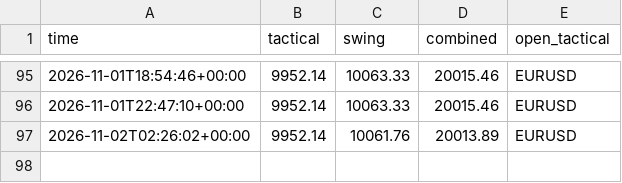
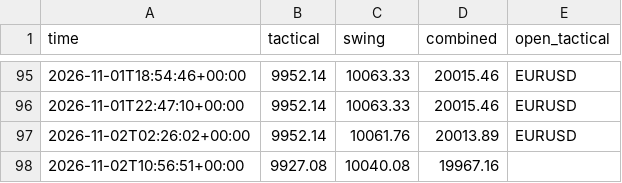
Before and after one commit to sobhansbp/Trade-, a CSV file: journal/paper_equity.csv, drawn as a sheet; only a part is shown, gaps mark what is left out; the diff names each change by its address in the sheet, - before the commit and + after, or states it on an @@ line.

```diff
--- a/journal/paper_equity.csv
+++ b/journal/paper_equity.csv
+row 98: 2026-11-02T10:56:51+00:00 | 9927.08 | 10040.08 | 19967.16
```
Also changed, not shown: journal/news_scores.csv, journal/paper_trades.csv, 4 other files.
